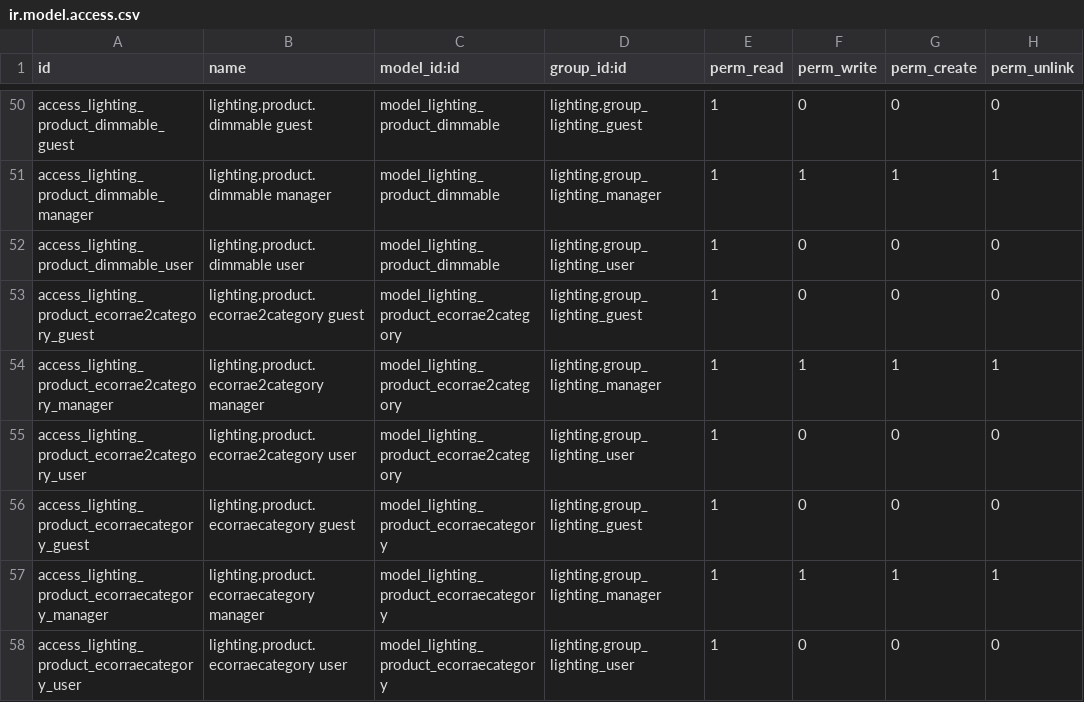
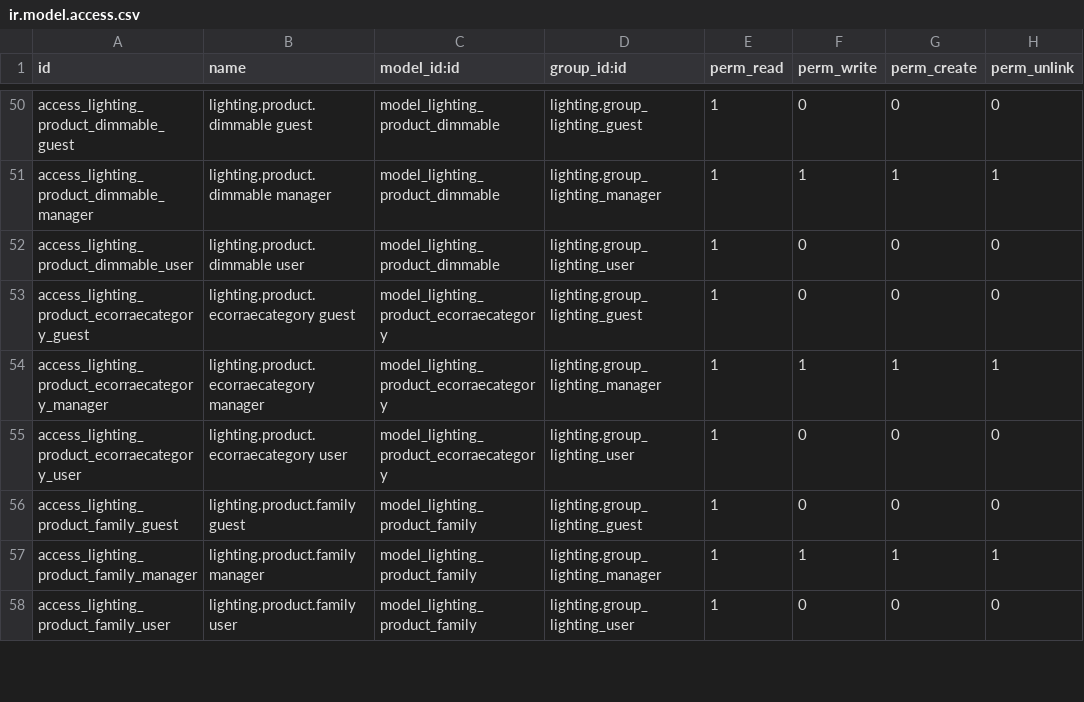
Before and after one commit to nuobit/lighting-vertical, a CSV file: lighting/security/ir.model.access.csv, drawn as a sheet; only a part is shown, gaps mark what is left out; the shorter side is filled out with more unchanged rows.

Commit message:
[IMP] lighting: remove ecorrae2 options

```diff
--- a/lighting/security/ir.model.access.csv
+++ b/lighting/security/ir.model.access.csv
@@ -52,5 +52,2 @@ access_lighting_product_dimmable_manager,lighting.product.dimmable manager,model
 access_lighting_product_dimmable_user,lighting.product.dimmable user,model_lighting_product_dimmable,lighting.group_lighting_user,1,0,0,0
-access_lighting_product_ecorrae2category_guest,lighting.product.ecorrae2category guest,model_lighting_product_ecorrae2category,lighting.group_lighting_guest,1,0,0,0
-access_lighting_product_ecorrae2category_manager,lighting.product.ecorrae2category manager,model_lighting_product_ecorrae2category,lighting.group_lighting_manager,1,1,1,1
-access_lighting_product_ecorrae2category_user,lighting.product.ecorrae2category user,model_lighting_product_ecorrae2category,lighting.group_lighting_user,1,0,0,0
 access_lighting_product_ecorraecategory_guest,lighting.product.ecorraecategory guest,model_lighting_product_ecorraecategory,lighting.group_lighting_guest,1,0,0,0
```
Also changed, not shown: 6 other files.
